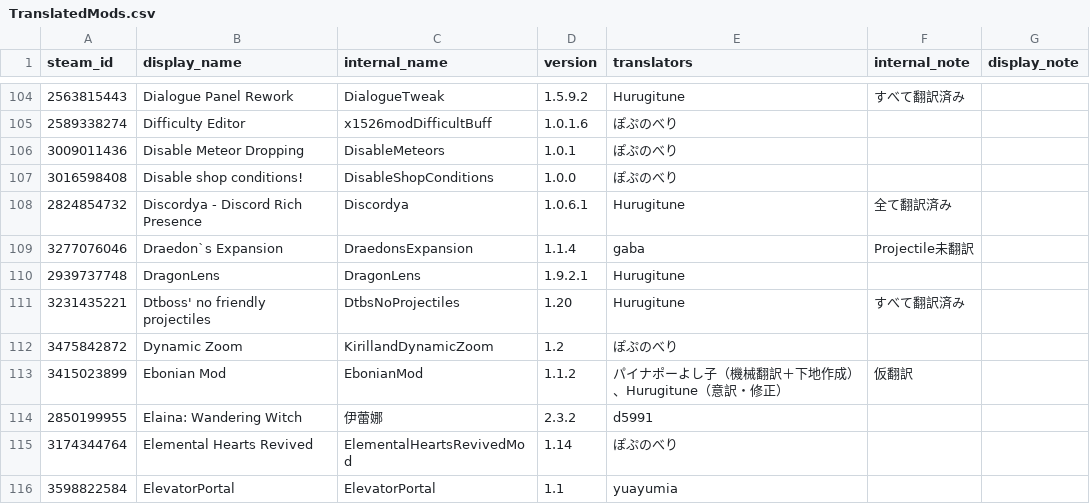
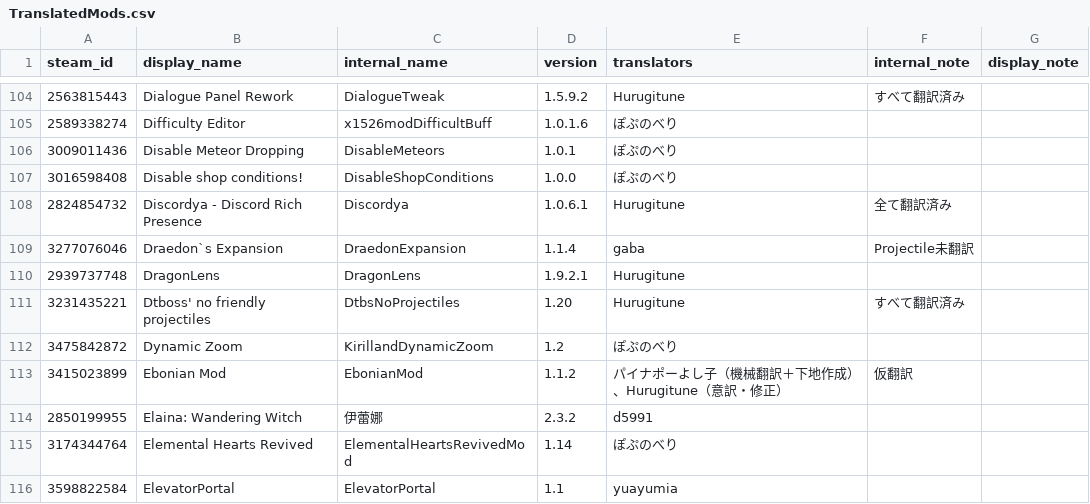
Before and after one commit to ExternalLocalizer/TMLHonyaku, a CSV file: TranslatedMods.csv, drawn as a sheet; only a part is shown, gaps mark what is left out.

Commit message:
DraedonExpansionの内部名が実際と異なる問題を修正

```diff
--- a/TranslatedMods.csv
+++ b/TranslatedMods.csv
@@ -108,3 +108,3 @@ steam_id,display_name,internal_name,version,translators,internal_note,display_no
 2824854732,Discordya - Discord Rich Presence,Discordya,1.0.6.1,Hurugitune,全て翻訳済み,
-3277076046,Draedon`s Expansion,DraedonsExpansion,1.1.4,gaba,Projectile未翻訳,
+3277076046,Draedon`s Expansion,DraedonExpansion,1.1.4,gaba,Projectile未翻訳,
 2939737748,DragonLens,DragonLens,1.9.2.1,Hurugitune,,
```
